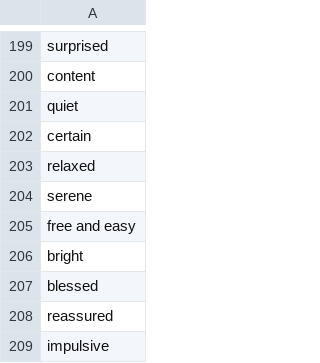
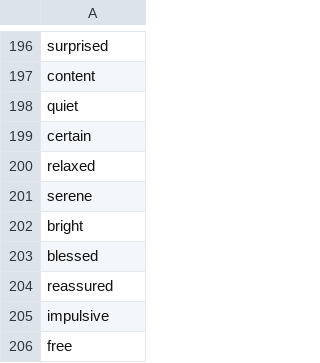
Before and after one commit to raviselker/jmvarcade, a CSV file: inst/text/words.csv, drawn as a sheet; only a part is shown, gaps mark what is left out; the shorter side is filled out with more unchanged rows; the diff covers the shown part only.

```diff
--- a/inst/text/words.csv
+++ b/inst/text/words.csv
@@ -204,3 +201,2 @@
 "serene"
-"free and easy"
 "bright"
```
Also changed, not shown: 1 added row and 4 removed rows elsewhere in this file, 16 other files.
